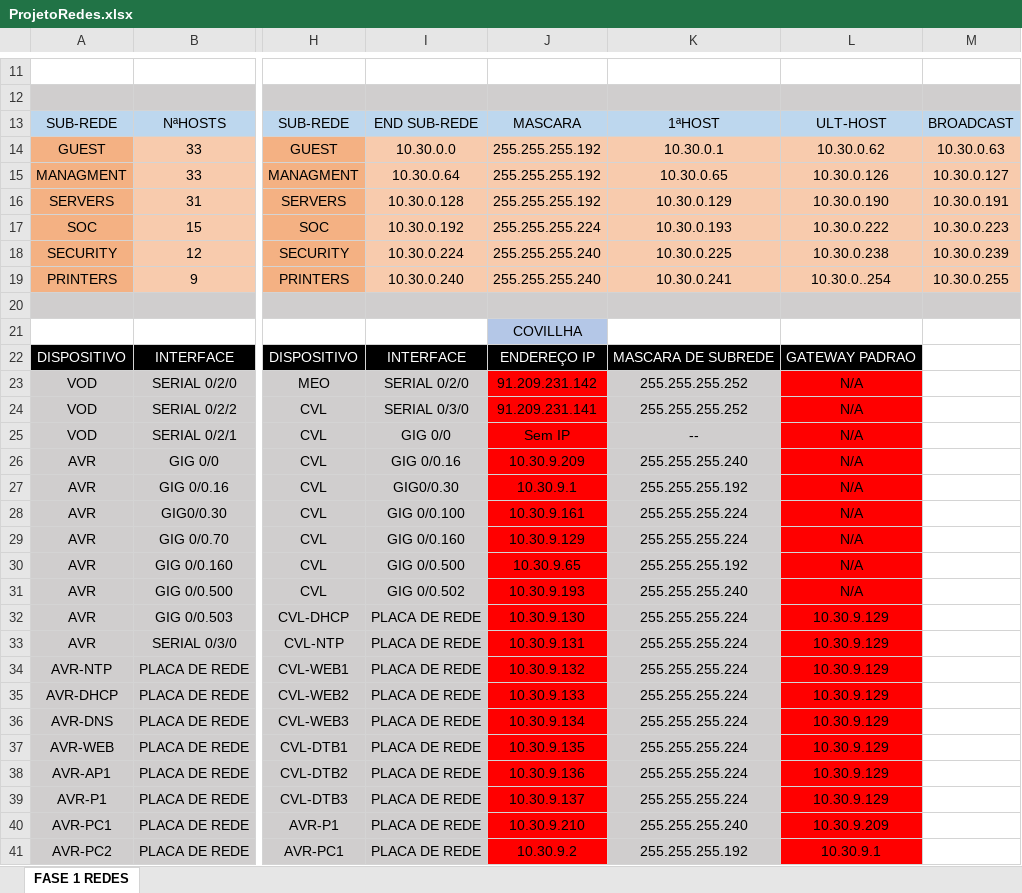
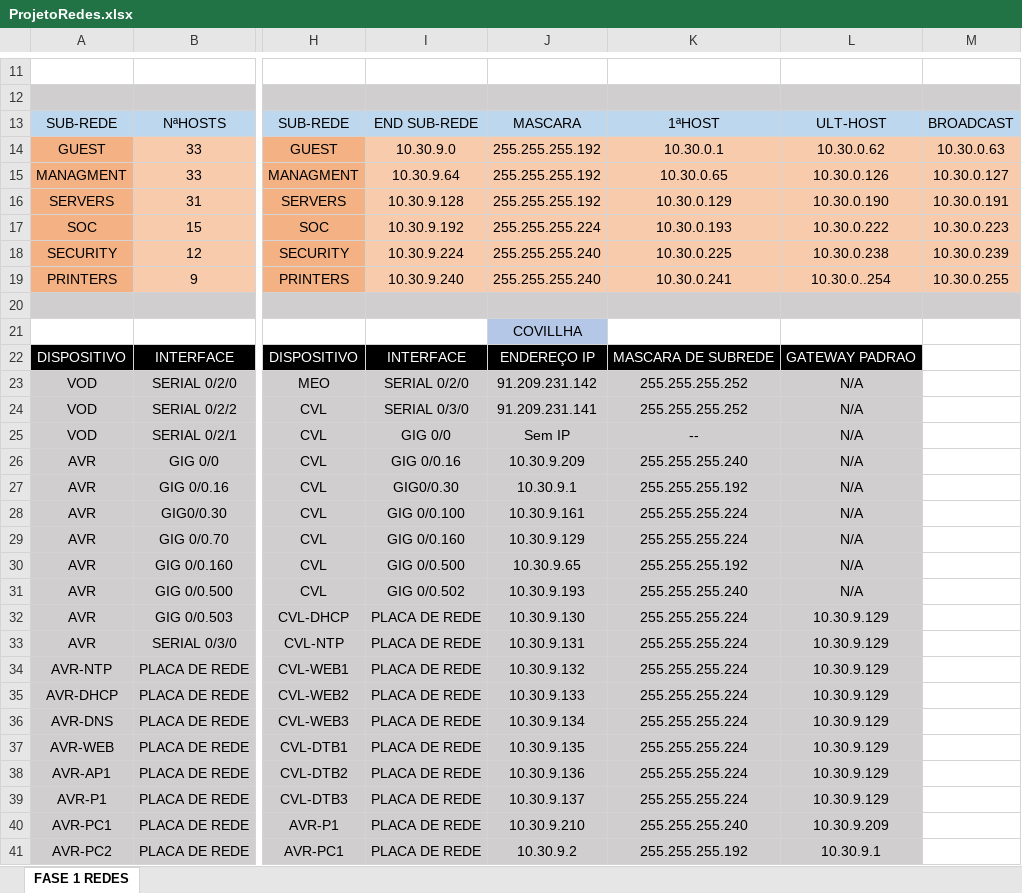
Before and after one commit to FGouveia7/Projeto-de-Redes, an Excel workbook: ProjetoRedes.xlsx, sheet FASE 1 REDES, drawn as a sheet; only a part is shown, gaps mark what is left out; values as stored, in another font and other column widths than the file's, no borders; the diff covers the shown part only; the diff names each change by its address in the sheet, - before the commit and + after, or states it on an @@ line.

```diff
--- a/ProjetoRedes.xlsx (sheet FASE 1 REDES)
+++ b/ProjetoRedes.xlsx (sheet FASE 1 REDES)
-I14: 10.30.0.0
+I14: 10.30.9.0
-I15: 10.30.0.64
+I15: 10.30.9.64
-I16: 10.30.0.128
+I16: 10.30.9.128
-I17: 10.30.0.192
+I17: 10.30.9.192
-I18: 10.30.0.224
+I18: 10.30.9.224
-I19: 10.30.0.240
+I19: 10.30.9.240
-J23:J41 fill: #FF0000
+J23:J41 fill: #D0CECE
-L23:L41 fill: #FF0000
+L23:L41 fill: #D0CECE
```
Also changed, not shown: 1 edited cell and cell formats elsewhere in this sheet, 2 other files.
